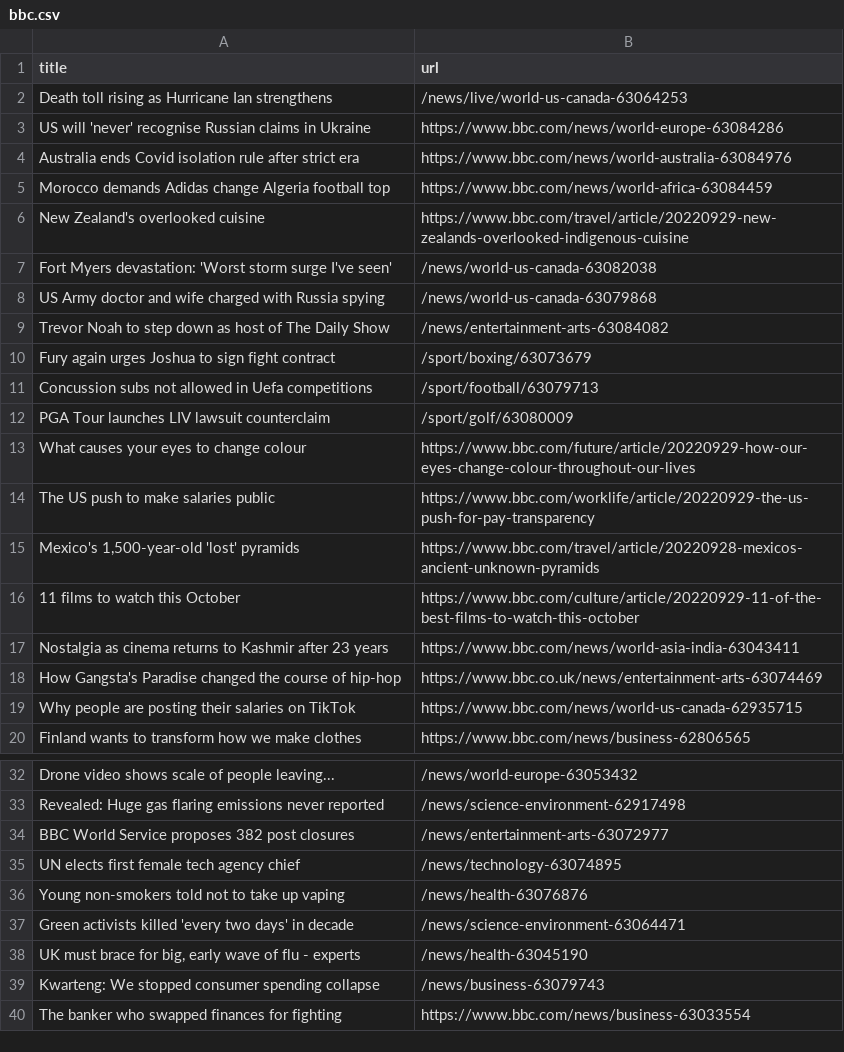
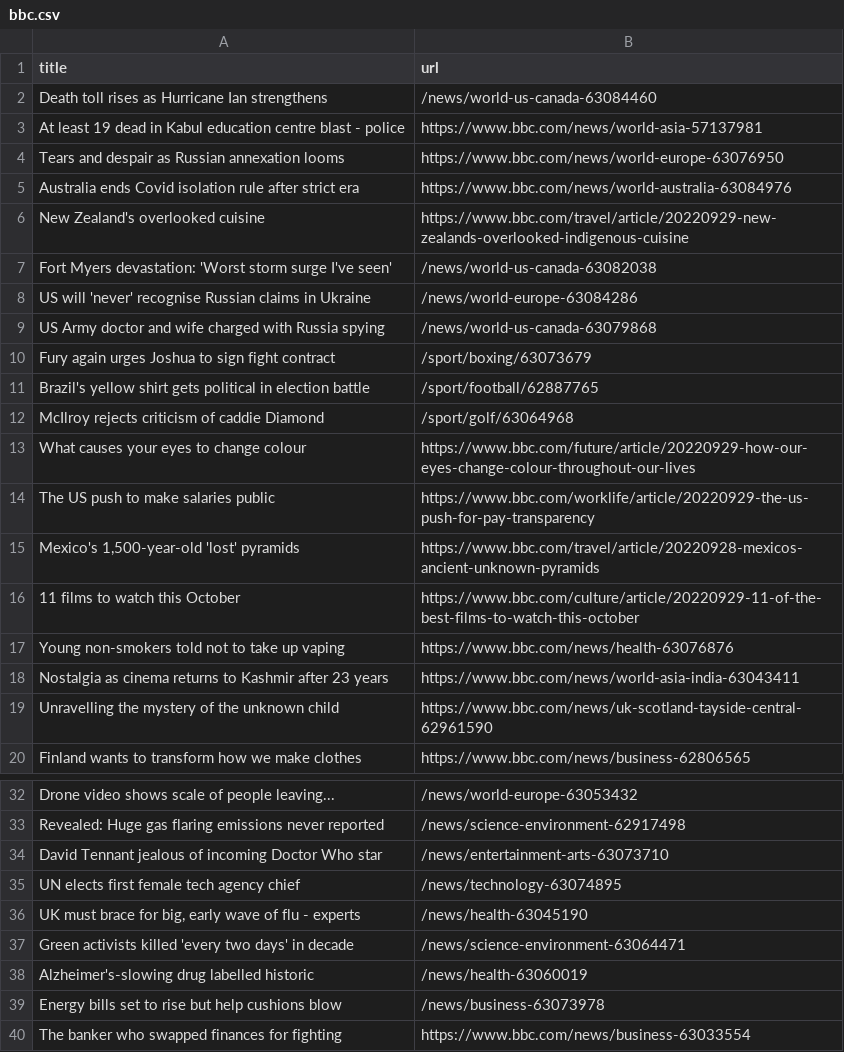
Before and after one commit to bryan-baker/automatic-scraper-bbc, a CSV file: bbc.csv, drawn as a sheet; only a part is shown, gaps mark what is left out.

```diff
--- a/bbc.csv
+++ b/bbc.csv
@@ -1,13 +1,13 @@
 title,url
-Death toll rising as Hurricane Ian strengthens,/news/live/world-us-canada-63064253
-US will 'never' recognise Russian claims in Ukraine,https://www.bbc.com/news/world-europe-63084286
+Death toll rises as Hurricane Ian strengthens,/news/world-us-canada-63084460
+At least 19 dead in Kabul education centre blast - police,https://www.bbc.com/news/world-asia-57137981
+Tears and despair as Russian annexation looms,https://www.bbc.com/news/world-europe-63076950
 Australia ends Covid isolation rule after strict era,https://www.bbc.com/news/world-australia-63084976
-Morocco demands Adidas change Algeria football top,https://www.bbc.com/news/world-africa-63084459
 New Zealand's overlooked cuisine,https://www.bbc.com/travel/article/20220929-new-zealands-overlooked-indigenous-cuisine
 Fort Myers devastation: 'Worst storm surge I've seen',/news/world-us-canada-63082038
+US will 'never' recognise Russian claims in Ukraine,/news/world-europe-63084286
 US Army doctor and wife charged with Russia spying,/news/world-us-canada-63079868
-Trevor Noah to step down as host of The Daily Show,/news/entertainment-arts-63084082
 Fury again urges Joshua to sign fight contract,/sport/boxing/63073679
-Concussion subs not allowed in Uefa competitions,/sport/football/63079713
-PGA Tour launches LIV lawsuit counterclaim,/sport/golf/63080009
+Brazil's yellow shirt gets political in election battle,/sport/football/62887765
+McIlroy rejects criticism of caddie Diamond,/sport/golf/63064968
 What causes your eyes to change colour,https://www.bbc.com/future/article/20220929-how-our-eyes-change-colour-throughout-our-lives
@@ -16,5 +16,5 @@ The US push to make salaries public,https://www.bbc.com/worklife/article/2022092
 11 films to watch this October,https://www.bbc.com/culture/article/20220929-11-of-the-best-films-to-watch-this-october
+Young non-smokers told not to take up vaping,https://www.bbc.com/news/health-63076876
 Nostalgia as cinema returns to Kashmir after 23 years,https://www.bbc.com/news/world-asia-india-63043411
-How Gangsta's Paradise changed the course of hip-hop,https://www.bbc.co.uk/news/entertainment-arts-63074469
-Why people are posting their salaries on TikTok,https://www.bbc.com/news/world-us-canada-62935715
+Unravelling the mystery of the unknown child,https://www.bbc.com/news/uk-scotland-tayside-central-62961590
 Finland wants to transform how we make clothes,https://www.bbc.com/news/business-62806565
@@ -33,8 +33,8 @@ Drone video shows scale of people leaving...,/news/world-europe-63053432
 Revealed: Huge gas flaring emissions never reported,/news/science-environment-62917498
-BBC World Service proposes 382 post closures,/news/entertainment-arts-63072977
+David Tennant jealous of incoming Doctor Who star,/news/entertainment-arts-63073710
 UN elects first female tech agency chief,/news/technology-63074895
-Young non-smokers told not to take up vaping,/news/health-63076876
+"UK must brace for big, early wave of flu - experts",/news/health-63045190
 Green activists killed 'every two days' in decade,/news/science-environment-63064471
-"UK must brace for big, early wave of flu - experts",/news/health-63045190
-Kwarteng: We stopped consumer spending collapse,/news/business-63079743
+Alzheimer's-slowing drug labelled historic,/news/health-63060019
+Energy bills set to rise but help cushions blow,/news/business-63073978
 The banker who swapped finances for fighting,https://www.bbc.com/news/business-63033554
```
